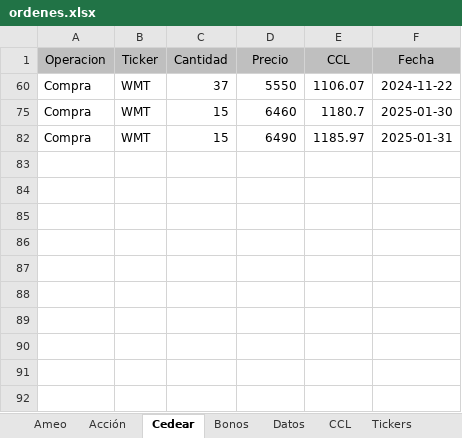
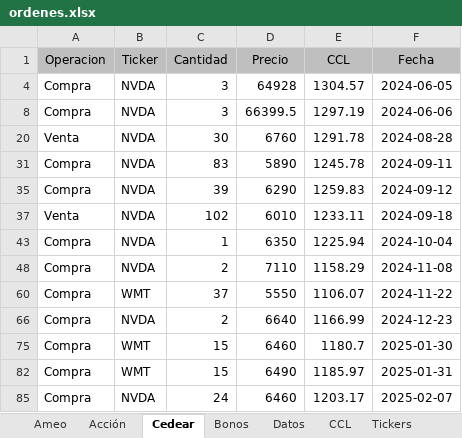
Before and after one commit to ellocoquecorre/bolsa, an Excel workbook: excel/ordenes.xlsx, sheet Cedear, drawn as a sheet; values as stored, in another font and other column widths than the file's, no borders; conditional formats not drawn; the diff names each change by its address in the sheet, - before the commit and + after, or states it on an @@ line.

```diff
--- a/excel/ordenes.xlsx (sheet Cedear)
+++ b/excel/ordenes.xlsx (sheet Cedear)
@@ row 4 unhidden: Compra | NVDA | 3 | 64928 | 1304.57 | 2024-06-05 @@
@@ row 8 unhidden: Compra | NVDA | 3 | 66399.5 | 1297.19 | 2024-06-06 @@
@@ row 20 unhidden: Venta | NVDA | 30 | 6760 | 1291.78 | 2024-08-28 @@
@@ row 31 unhidden: Compra | NVDA | 83 | 5890 | 1245.78 | 2024-09-11 @@
@@ row 35 unhidden: Compra | NVDA | 39 | 6290 | 1259.83 | 2024-09-12 @@
@@ row 37 unhidden: Venta | NVDA | 102 | 6010 | 1233.11 | 2024-09-18 @@
@@ row 43 unhidden: Compra | NVDA | 1 | 6350 | 1225.94 | 2024-10-04 @@
@@ row 48 unhidden: Compra | NVDA | 2 | 7110 | 1158.29 | 2024-11-08 @@
@@ row 66 unhidden: Compra | NVDA | 2 | 6640 | 1166.99 | 2024-12-23 @@
@@ row 85 unhidden: Compra | NVDA | 24 | 6460 | 1203.17 | 2025-02-07 @@
```
Also changed, not shown: sheet Datos, sheet Ameo, formulas that keep their value.
